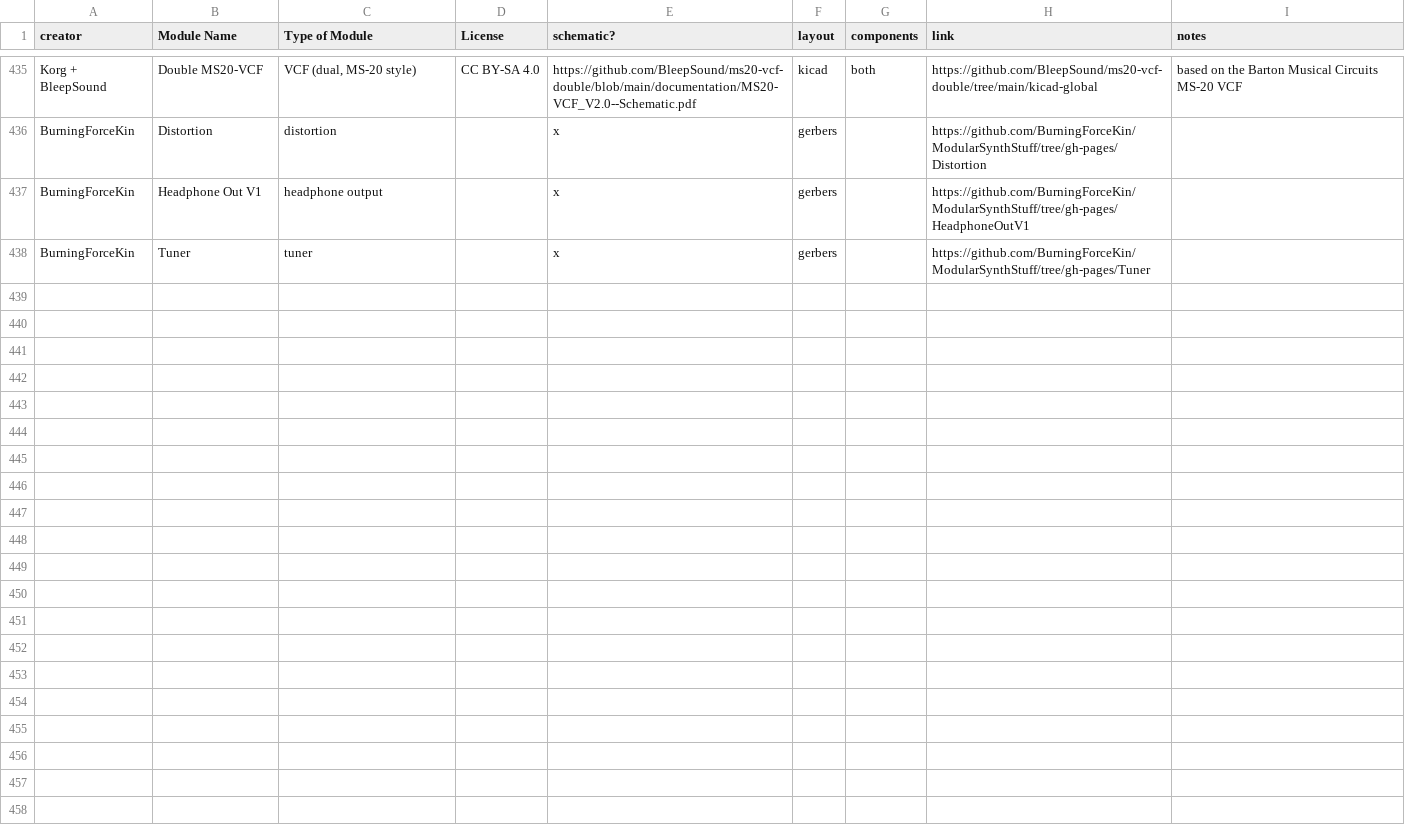
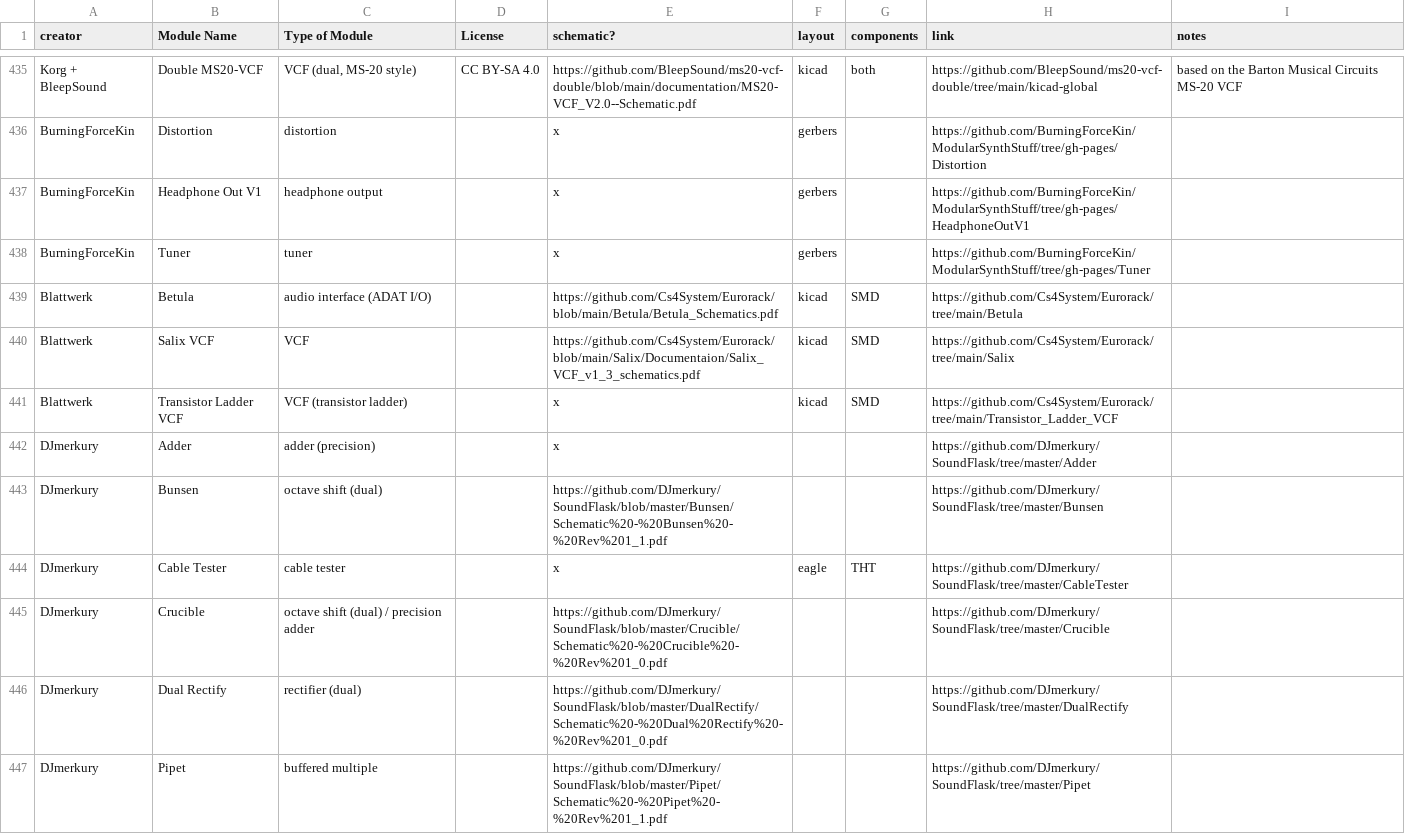
Before and after one commit to daaaaaaaaaniel/my-awesome-eurorack, a CSV file: eurorack-open-source.csv, drawn as a sheet; only a part is shown, gaps mark what is left out.

```diff
--- a/eurorack-open-source.csv
+++ b/eurorack-open-source.csv
@@ -439 +439,10 @@ BurningForceKin,Headphone Out V1,headphone output,,x,gerbers,,https://github.com
 BurningForceKin,Tuner,tuner,,x,gerbers,,https://github.com/BurningForceKin/ModularSynthStuff/tree/gh-pages/Tuner,
+Blattwerk,Betula,audio interface (ADAT I/O),,https://github.com/Cs4System/Eurorack/blob/main/Betula/Betula_Schematics.pdf,kicad,SMD,https://github.com/Cs4System/Eurorack/tree/main/Betula,
+Blattwerk,Salix VCF,VCF,,https://github.com/Cs4System/Eurorack/blob/main/Salix/Documentaion/Salix_VCF_v1_3_schematics.pdf,kicad,SMD,https://github.com/Cs4System/Eurorack/tree/main/Salix,
+Blattwerk,Transistor Ladder VCF,VCF (transistor ladder),,x,kicad,SMD,https://github.com/Cs4System/Eurorack/tree/main/Transistor_Ladder_VCF,
+DJmerkury,Adder,adder (precision),,x,,,https://github.com/DJmerkury/SoundFlask/tree/master/Adder,
+DJmerkury,Bunsen,octave shift (dual),,https://github.com/DJmerkury/SoundFlask/blob/master/Bunsen/Schematic%20-%20Bunsen%20-%20Rev%201_1.pdf,,,https://github.com/DJmerkury/SoundFlask/tree/master/Bunsen,
+DJmerkury,Cable Tester,cable tester,,x,eagle,THT,https://github.com/DJmerkury/SoundFlask/tree/master/CableTester,
+DJmerkury,Crucible,octave shift (dual) / precision adder,,https://github.com/DJmerkury/SoundFlask/blob/master/Crucible/Schematic%20-%20Crucible%20-%20Rev%201_0.pdf,,,https://github.com/DJmerkury/SoundFlask/tree/master/Crucible,
+DJmerkury,Dual Rectify,rectifier (dual),,https://github.com/DJmerkury/SoundFlask/blob/master/DualRectify/Schematic%20-%20Dual%20Rectify%20-%20Rev%201_0.pdf,,,https://github.com/DJmerkury/SoundFlask/tree/master/DualRectify,
+DJmerkury,Pipet,buffered multiple,,https://github.com/DJmerkury/SoundFlask/blob/master/Pipet/Schematic%20-%20Pipet%20-%20Rev%201_1.pdf,,,https://github.com/DJmerkury/SoundFlask/tree/master/Pipet,
```
Also changed, not shown: data/deferred.tsv, data/modules.tsv, 5 other files.
